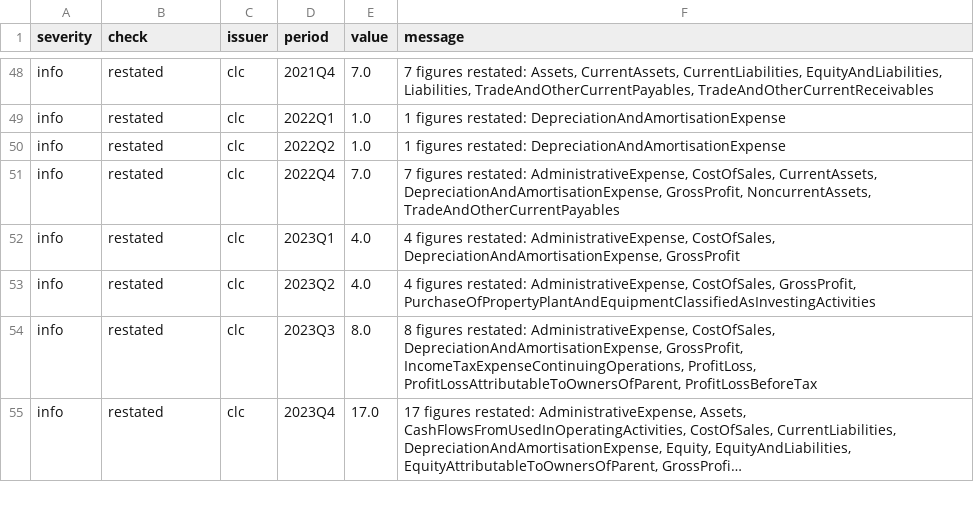
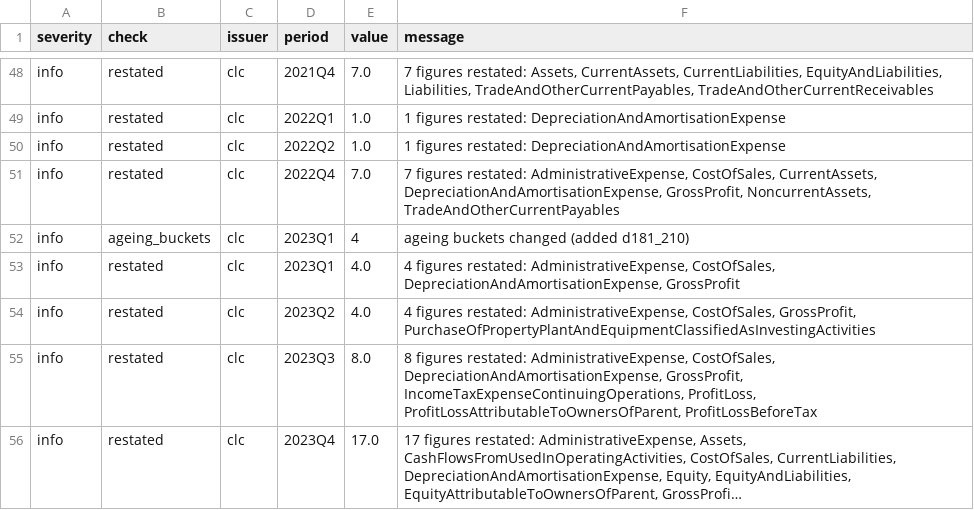
Before and after one commit to IgnacioMendozaRojas/Chile-clinics-benchmark, a CSV file: data/processed/validation.csv, drawn as a sheet; only a part is shown, gaps mark what is left out; long unchanged cells end in …; the diff names each change by its address in the sheet, - before the commit and + after, or states it on an @@ line.

```diff
--- a/data/processed/validation.csv
+++ b/data/processed/validation.csv
+row 52: info | ageing_buckets | clc | 2023Q1 | 4 | ageing buckets changed (added d181_210)
```
Also changed, not shown: 8 other files.
